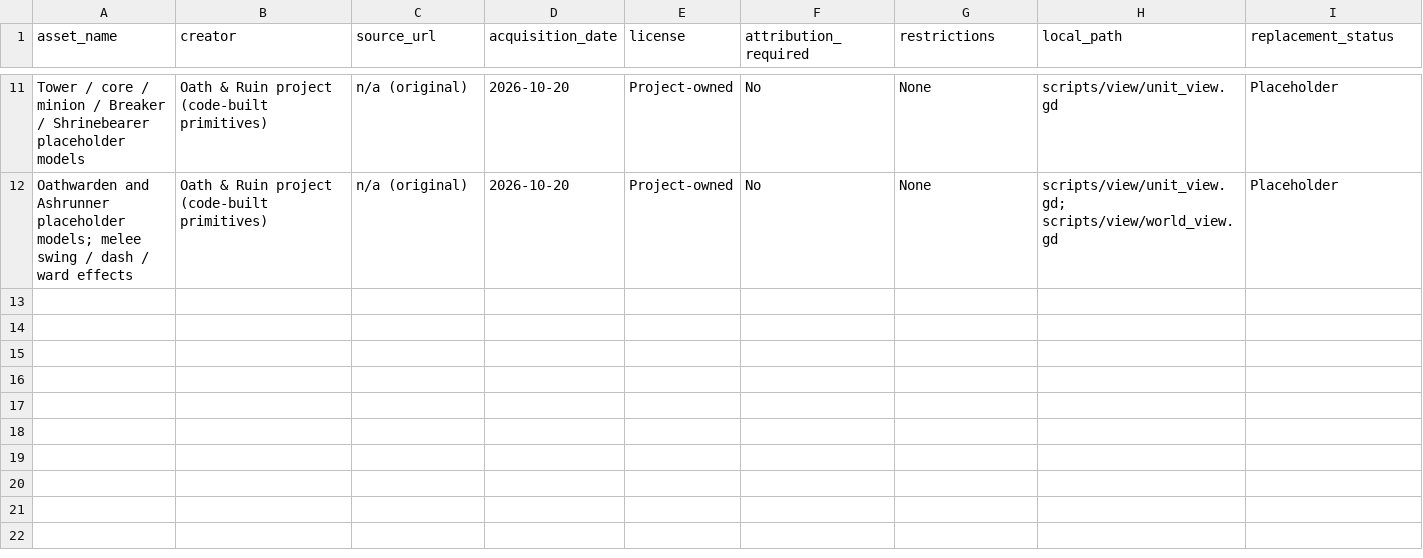
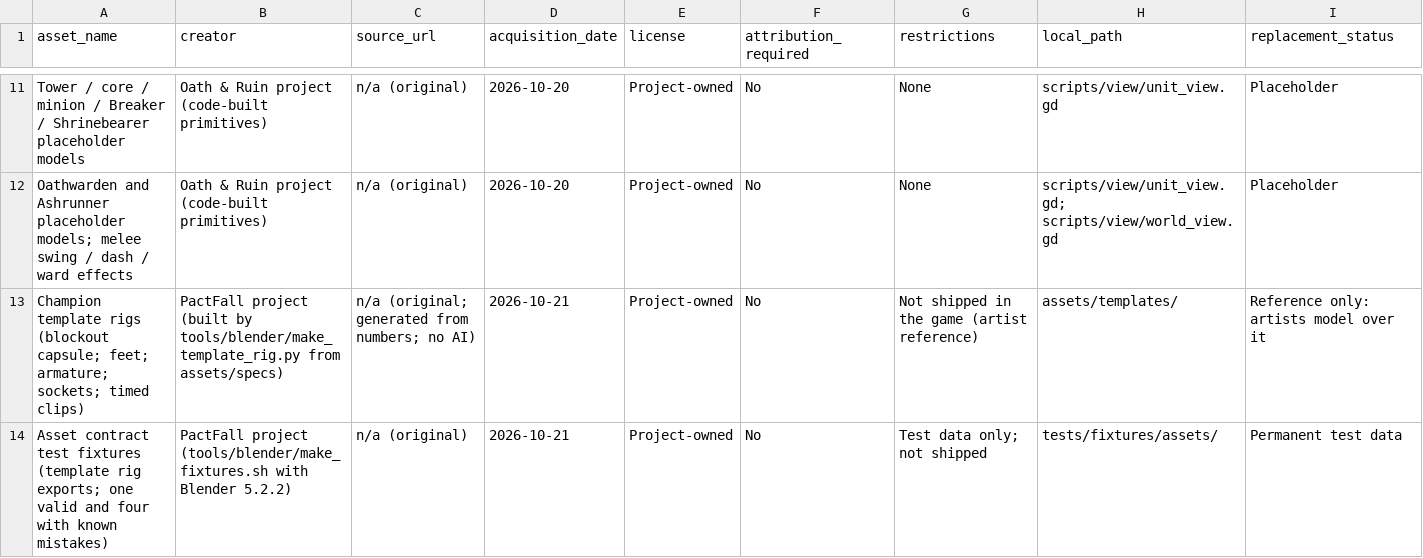
Before and after one commit to OminaMalum/Oath-and-Ruin, a CSV file: ASSET_MANIFEST.csv, drawn as a sheet; only a part is shown, gaps mark what is left out.

```diff
--- a/ASSET_MANIFEST.csv
+++ b/ASSET_MANIFEST.csv
@@ -12 +12,3 @@ Tower / core / minion / Breaker / Shrinebearer placeholder models,Oath & Ruin pr
 Oathwarden and Ashrunner placeholder models; melee swing / dash / ward effects,Oath & Ruin project (code-built primitives),n/a (original),2026-10-20,Project-owned,No,None,scripts/view/unit_view.gd; scripts/view/world_view.gd,Placeholder
+Champion template rigs (blockout capsule; feet; armature; sockets; timed clips),PactFall project (built by tools/blender/make_template_rig.py from assets/specs),n/a (original; generated from numbers; no AI),2026-10-21,Project-owned,No,Not shipped in the game (artist reference),assets/templates/,Reference only: artists model over it
+Asset contract test fixtures (template rig exports; one valid and four with known mistakes),PactFall project (tools/blender/make_fixtures.sh with Blender 5.2.2),n/a (original),2026-10-21,Project-owned,No,Test data only; not shipped,tests/fixtures/assets/,Permanent test data
```
Also changed, not shown: 31 other files.
